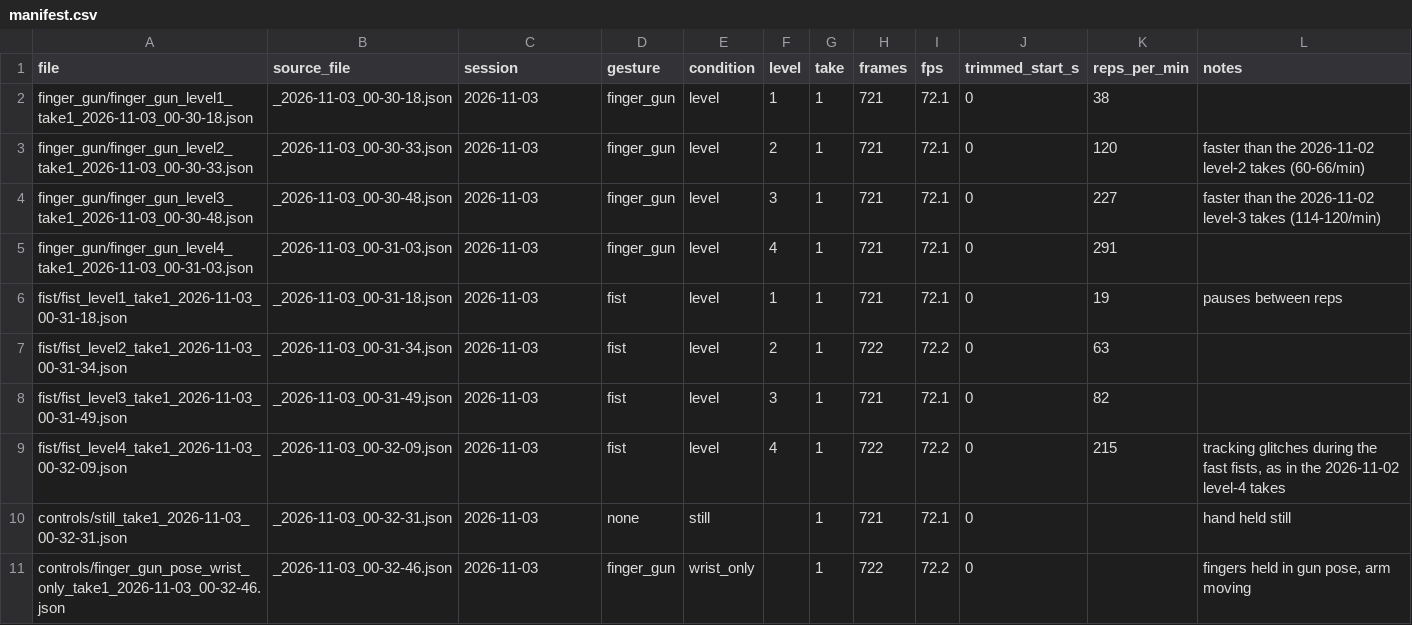
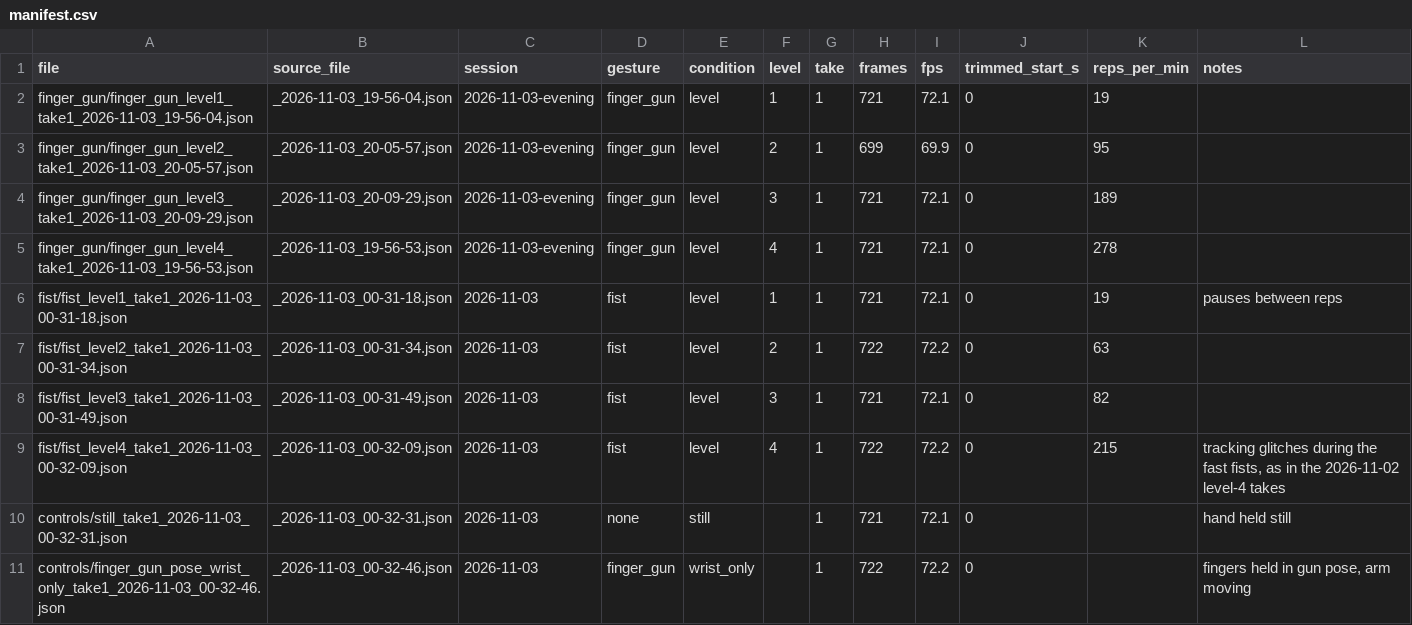
Before and after one commit to uwrealitylabs/universal-gestures-lab, a CSV file: src/intensity_module/recordings/testing/bryan/manifest.csv, drawn as a sheet; only a part is shown; the diff covers the shown part only.

```diff
--- a/src/intensity_module/recordings/testing/bryan/manifest.csv
+++ b/src/intensity_module/recordings/testing/bryan/manifest.csv
@@ -1,6 +1,6 @@
 file,source_file,session,gesture,condition,level,take,frames,fps,trimmed_start_s,reps_per_min,notes
-finger_gun/finger_gun_level1_take1_2026-11-03_00-30-18.json,_2026-11-03_00-30-18.json,2026-11-03,finger_gun,level,1,1,721,72.1,0,38,
-finger_gun/finger_gun_level2_take1_2026-11-03_00-30-33.json,_2026-11-03_00-30-33.json,2026-11-03,finger_gun,level,2,1,721,72.1,0,120,faster than the 2026-11-02 level-2 takes (60-66/min)
-finger_gun/finger_gun_level3_take1_2026-11-03_00-30-48.json,_2026-11-03_00-30-48.json,2026-11-03,finger_gun,level,3,1,721,72.1,0,227,faster than the 2026-11-02 level-3 takes (114-120/min)
-finger_gun/finger_gun_level4_take1_2026-11-03_00-31-03.json,_2026-11-03_00-31-03.json,2026-11-03,finger_gun,level,4,1,721,72.1,0,291,
+finger_gun/finger_gun_level1_take1_2026-11-03_19-56-04.json,_2026-11-03_19-56-04.json,2026-11-03-evening,finger_gun,level,1,1,721,72.1,0,19,
+finger_gun/finger_gun_level2_take1_2026-11-03_20-05-57.json,_2026-11-03_20-05-57.json,2026-11-03-evening,finger_gun,level,2,1,699,69.9,0,95,
+finger_gun/finger_gun_level3_take1_2026-11-03_20-09-29.json,_2026-11-03_20-09-29.json,2026-11-03-evening,finger_gun,level,3,1,721,72.1,0,189,
+finger_gun/finger_gun_level4_take1_2026-11-03_19-56-53.json,_2026-11-03_19-56-53.json,2026-11-03-evening,finger_gun,level,4,1,721,72.1,0,278,
 fist/fist_level1_take1_2026-11-03_00-31-18.json,_2026-11-03_00-31-18.json,2026-11-03,fist,level,1,1,721,72.1,0,19,pauses between reps
```
Also changed, not shown: 2 added rows, 2 removed rows and 34 edited cells elsewhere in this file, 25 other files.
